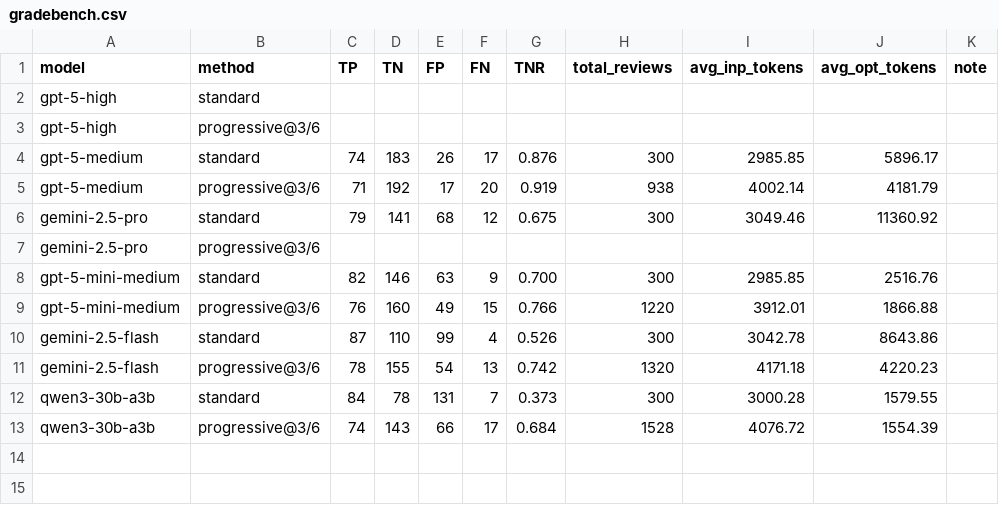
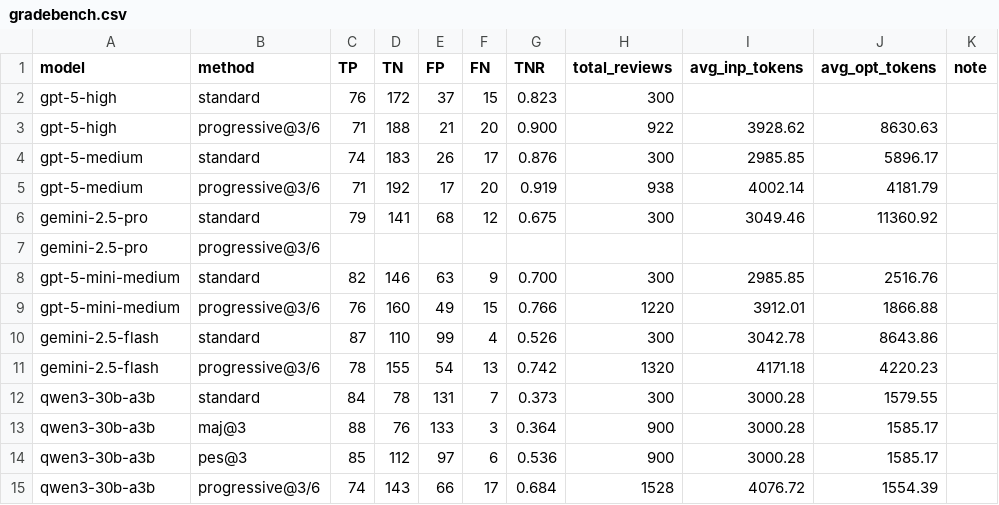
Before and after one commit to Carlos-Mero/rprover, a CSV file: gradebench.csv, drawn as a sheet.

Commit message:
feat: add progressive logging for pessimistic verifier

```diff
--- a/gradebench.csv
+++ b/gradebench.csv
@@ -1,4 +1,4 @@
 model, method, TP, TN, FP, FN, TNR, total_reviews, avg_inp_tokens, avg_opt_tokens, note
-gpt-5-high, standard,
-gpt-5-high, progressive@3/6,
+gpt-5-high, standard, 76, 172, 37, 15, 0.823, 300, , ,
+gpt-5-high, progressive@3/6, 71, 188, 21, 20, 0.900, 922, 3928.62, 8630.63,
 gpt-5-medium, standard, 74, 183, 26, 17, 0.876, 300, 2985.85, 5896.17,
@@ -12,2 +12,4 @@ gemini-2.5-flash, progressive@3/6, 78, 155, 54, 13, 0.742, 1320, 4171.18, 4220.2
 qwen3-30b-a3b, standard, 84, 78, 131, 7, 0.373, 300, 3000.28, 1579.55,
+qwen3-30b-a3b, maj@3, 88, 76, 133, 3, 0.364, 900, 3000.28, 1585.17,
+qwen3-30b-a3b, pes@3, 85, 112, 97, 6, 0.536, 900, 3000.28, 1585.17,
 qwen3-30b-a3b, progressive@3/6, 74, 143, 66, 17, 0.684, 1528, 4076.72, 1554.39,
```
Also changed, not shown: 4 other files.
